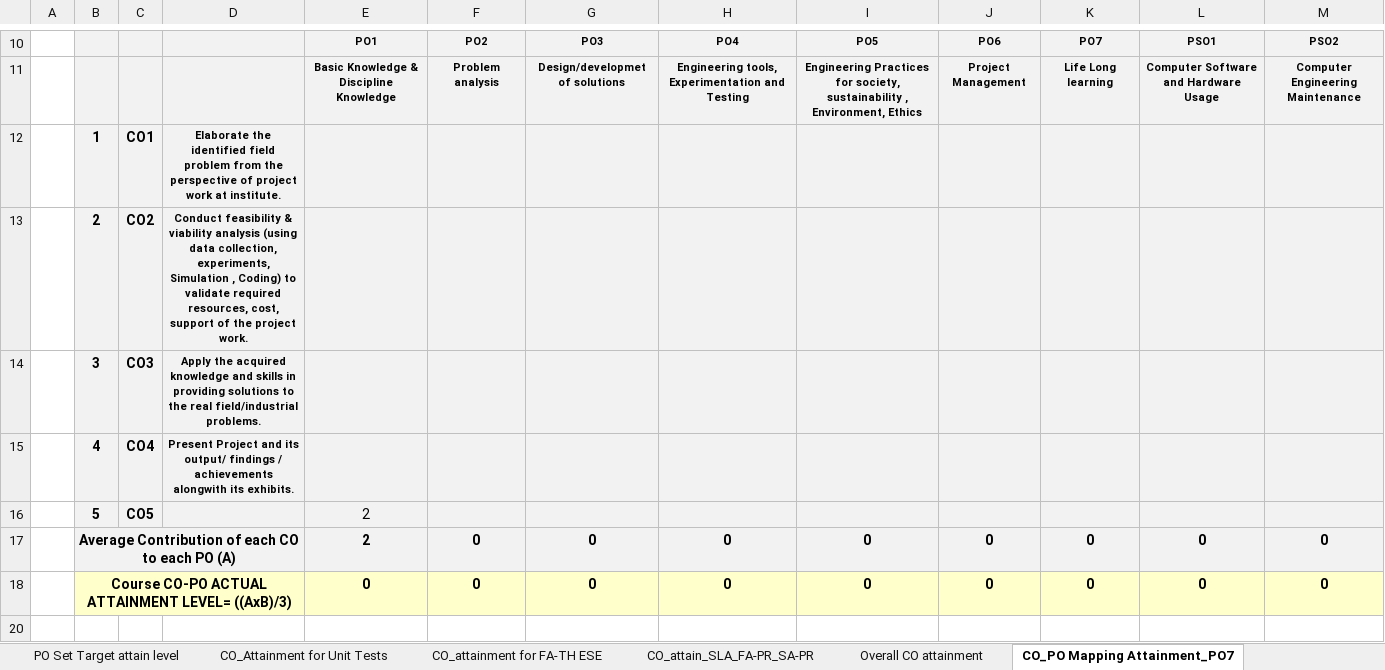
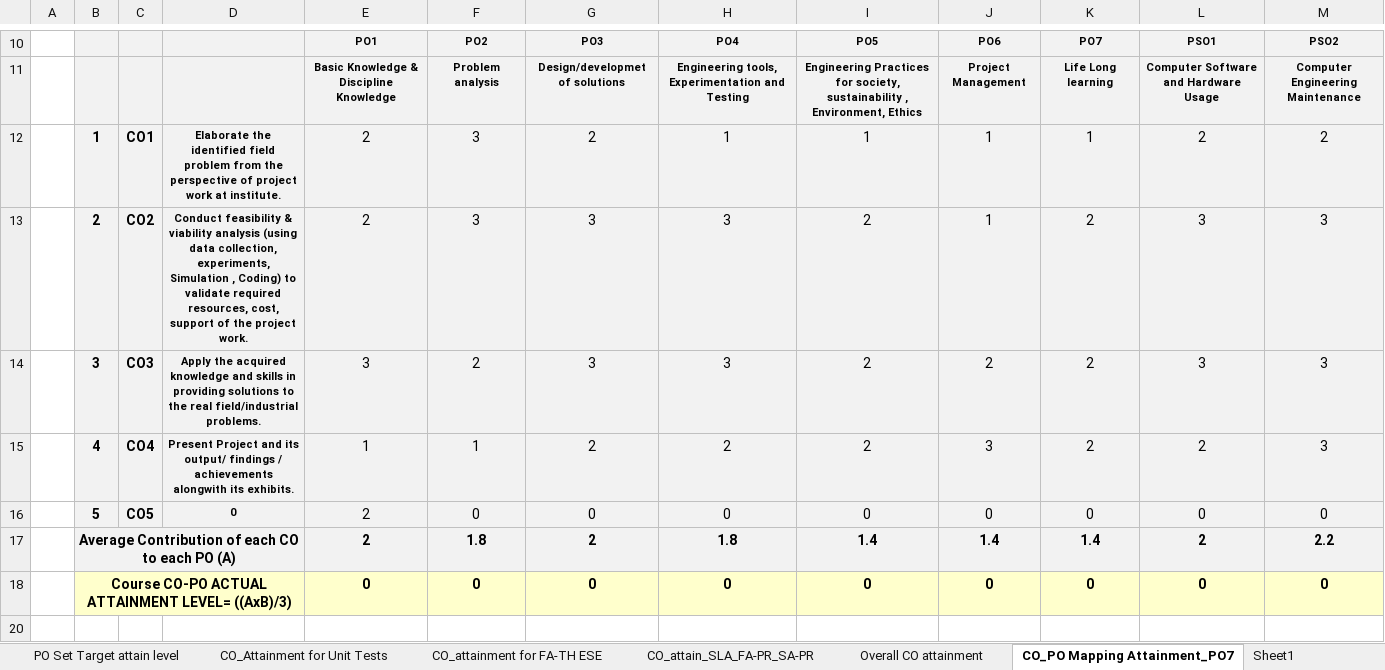
Before and after one commit to adambure21/gpd_nba, an Excel workbook: Attainment Calculation/Sheet from BRC for Attainment Calculation/CR 3_CAPSTONE PROJECT.xlsx, sheet CO_PO Mapping Attainment_PO7, drawn as a sheet; only a part is shown, gaps mark what is left out; values as stored, in another font and other column widths than the file's, no borders; charts and pictures not drawn; removed rows and columns are numbered as before the commit, all else as after; the diff names each change by its address in the sheet, - before the commit and + after, or states it on an @@ line.

Commit message:
Added CO-PO-PSO Mapping in Capstone Project Sheet

```diff
--- a/Attainment Calculation/Sheet from BRC for Attainment Calculation/CR 3_CAPSTONE PROJECT.xlsx (sheet CO_PO Mapping Attainment_PO7)
+++ b/Attainment Calculation/Sheet from BRC for Attainment Calculation/CR 3_CAPSTONE PROJECT.xlsx (sheet CO_PO Mapping Attainment_PO7)
+sheet tab: Sheet1
-row 12:  | 1 | CO1 | Elaborate the identified field problem from the perspective of project work at institute.
-row 13:  | 2 | CO2 | Conduct feasibility & viability analysis (using data collection, experiments, Simulation , Coding) to validate required resources, cost, support of the project work.
-row 14:  | 3 | CO3 | Apply the acquired knowledge and skills in providing solutions to the real field/industrial problems.
-row 15:  | 4 | CO4 | Present Project and its output/ findings / achievements alongwith its exhibits.
-row 16:  | 5 | CO5 |  | 2
+row 12:  | 1 | CO1 | Elaborate the identified field problem from the perspective of project work at institute. | 2 | 3 | 2 | 1 | 1 | 1 | 1 | 2 | 2
+row 13:  | 2 | CO2 | Conduct feasibility & viability analysis (using data collection, experiments, Simulation , Coding) to validate required resources, cost, support of the project work. | 2 | 3 | 3 | 3 | 2 | 1 | 2 | 3 | 3
+row 14:  | 3 | CO3 | Apply the acquired knowledge and skills in providing solutions to the real field/industrial problems. | 3 | 2 | 3 | 3 | 2 | 2 | 2 | 3 | 3
+row 15:  | 4 | CO4 | Present Project and its output/ findings / achievements alongwith its exhibits. | 1 | 1 | 2 | 2 | 2 | 3 | 2 | 2 | 3
-B16: Average Contribution of each CO to each PO (A)
+B16: 5
-B17:D17 merged
-C16: (empty)
+C16: CO5
-C16:D16 fill: none
+C16:D16 fill: #F2F2F2
-D16: (empty)
+D16: 0
-E16:M16 bold: on
+E16:M16 bold: off
+row 17:  | Average Contribution of each CO to each PO (A) |  |  | 2 | 1.8 | 2 | 1.8 | 1.4 | 1.4 | 1.4 | 2 | 2.2
```
Also changed, not shown: sheet PO Set Target attain level, sheet CO_attain_SLA_FA-PR_SA-PR, sheet CO_attainment for FA-TH ESE, formulas that keep their value, charts or pictures, Attainment Calculation/Sheet from BRC for Attainment Calculation/CR 3_SEMINAR AND PROJECT INITIATION COURSE(315003).xlsx.
